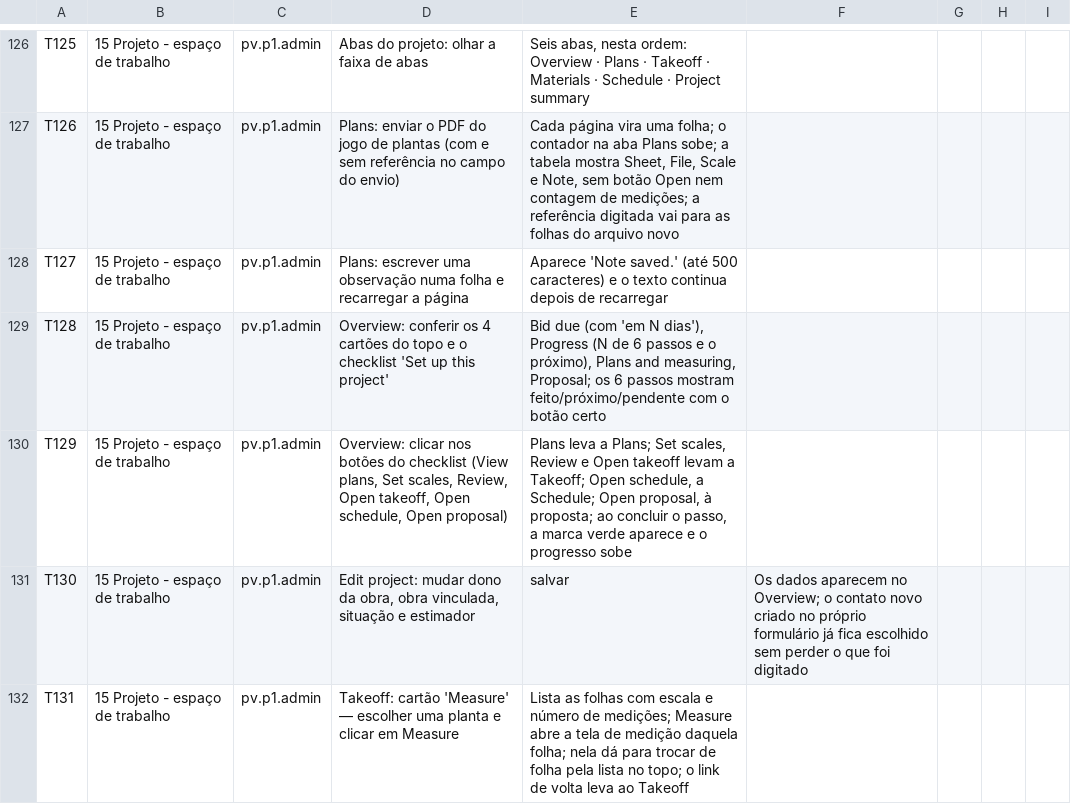
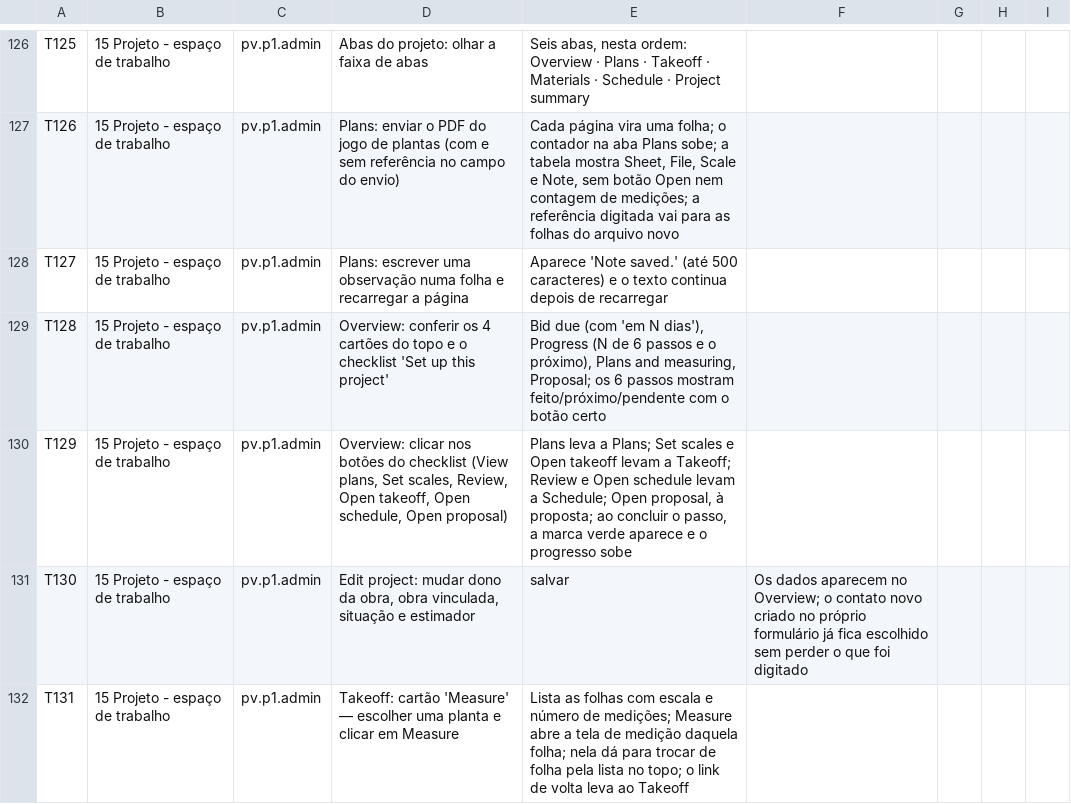
Before and after one commit to Nardacci/KORbuildtech, a CSV file: docs/testes/lista-checagem-primeira-versao.csv, drawn as a sheet; only a part is shown, gaps mark what is left out.

```diff
--- a/docs/testes/lista-checagem-primeira-versao.csv
+++ b/docs/testes/lista-checagem-primeira-versao.csv
@@ -129,3 +129,3 @@ T127;15 Projeto - espaço de trabalho;pv.p1.admin;Plans: escrever uma observaç
 T128;15 Projeto - espaço de trabalho;pv.p1.admin;Overview: conferir os 4 cartões do topo e o checklist 'Set up this project';"Bid due (com 'em N dias'), Progress (N de 6 passos e o próximo), Plans and measuring, Proposal; os 6 passos mostram feito/próximo/pendente com o botão certo";;;;
-T129;15 Projeto - espaço de trabalho;pv.p1.admin;Overview: clicar nos botões do checklist (View plans, Set scales, Review, Open takeoff, Open schedule, Open proposal);"Plans leva a Plans; Set scales, Review e Open takeoff levam a Takeoff; Open schedule, a Schedule; Open proposal, à proposta; ao concluir o passo, a marca verde aparece e o progresso sobe";;;;
+T129;15 Projeto - espaço de trabalho;pv.p1.admin;Overview: clicar nos botões do checklist (View plans, Set scales, Review, Open takeoff, Open schedule, Open proposal);"Plans leva a Plans; Set scales e Open takeoff levam a Takeoff; Review e Open schedule levam a Schedule; Open proposal, à proposta; ao concluir o passo, a marca verde aparece e o progresso sobe";;;;
 T130;15 Projeto - espaço de trabalho;pv.p1.admin;Edit project: mudar dono da obra, obra vinculada, situação e estimador; salvar;"Os dados aparecem no Overview; o contato novo criado no próprio formulário já fica escolhido sem perder o que foi digitado";;;;
```
Also changed, not shown: 1 other file.
